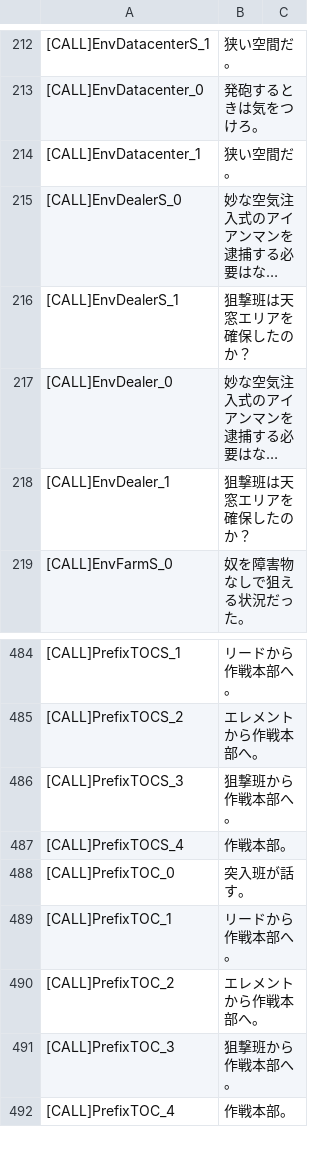
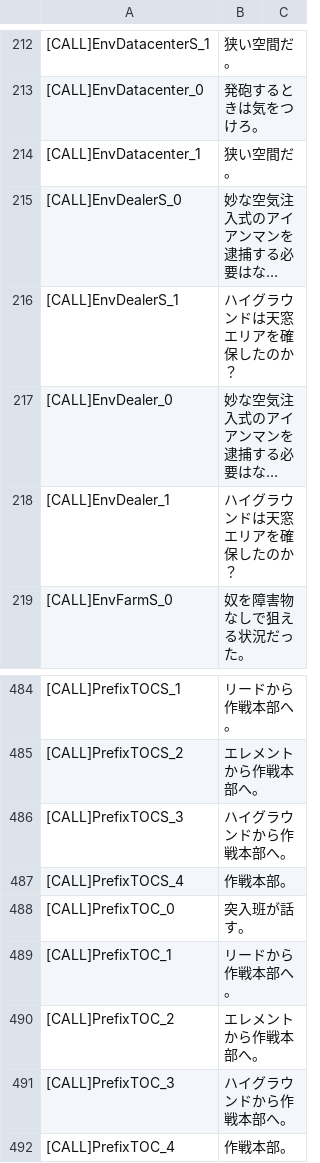
Before and after one commit to samex20000/RoN_jp_sub, a CSV file: VO/SWATH_01/sub_jp.csv, drawn as a sheet; only a part is shown, gaps mark what is left out; long unchanged cells end in …; the diff names each change by its address in the sheet, - before the commit and + after, or states it on an @@ line.

Commit message:
「狙撃班」を「ハイグラウンド」を置換
#2  参照

```diff
--- a/VO/SWATH_01/sub_jp.csv
+++ b/VO/SWATH_01/sub_jp.csv
-B216: 狙撃班は天窓エリアを確保したのか？
+B216: ハイグラウンドは天窓エリアを確保したのか？
-B218: 狙撃班は天窓エリアを確保したのか？
+B218: ハイグラウンドは天窓エリアを確保したのか？
-B486: 狙撃班から作戦本部へ。
+B486: ハイグラウンドから作戦本部へ。
-B491: 狙撃班から作戦本部へ。
+B491: ハイグラウンドから作戦本部へ。
```
Also changed, not shown: VO/SWATA_01/sub_jp.csv, VO/SWATA_02/sub_jp.csv, 10 other files.
